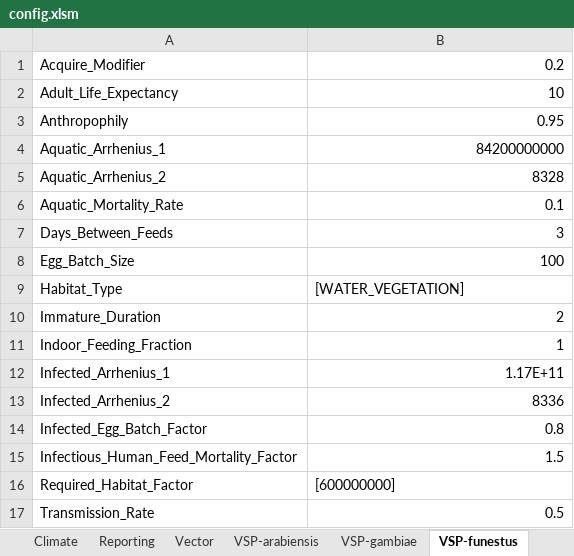
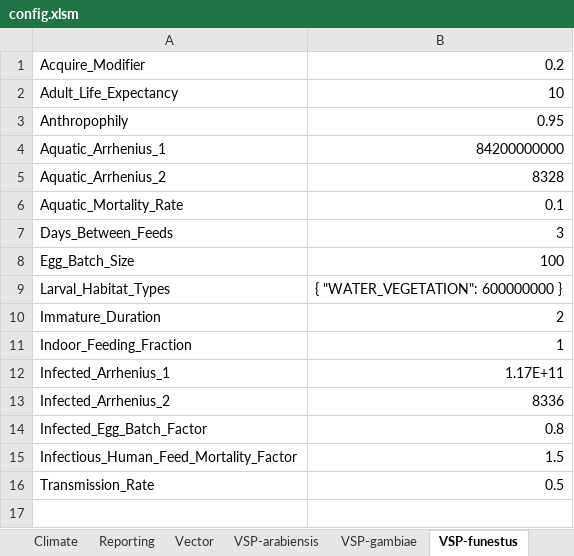
Before and after one commit to InstituteforDiseaseModeling/EMOD-Typhoid, an Excel workbook: Regression/Scenarios/VectorAndMalaria/08_Garki_IRSMDA/config.xlsm, sheet VSP-funestus, drawn as a sheet; values as stored, in another font and other column widths than the file's, no borders; removed rows and columns are numbered as before the commit, all else as after; the diff names each change by its address in the sheet, - before the commit and + after, or states it on an @@ line.

Commit message:
Updated all Larval_Habitat_Types params and removed all Campaign tabs for vector scenarios to adapt to config and campaign changes.

```diff
--- a/Regression/Scenarios/VectorAndMalaria/08_Garki_IRSMDA/config.xlsm (sheet VSP-funestus)
+++ b/Regression/Scenarios/VectorAndMalaria/08_Garki_IRSMDA/config.xlsm (sheet VSP-funestus)
-row 9: Habitat_Type | [WATER_VEGETATION]
+row 9: Larval_Habitat_Types | { "WATER_VEGETATION": 600000000 }
-row 16: Required_Habitat_Factor | [600000000]
```
Also changed, not shown: sheet VSP-gambiae, sheet VSP-arabiensis, Regression/Scenarios/VectorAndMalaria/03_A_Namawala_Vector/config.xlsm, Regression/Scenarios/VectorAndMalaria/03_B_Muheza_Vector/config.xlsm, 14 other files.
